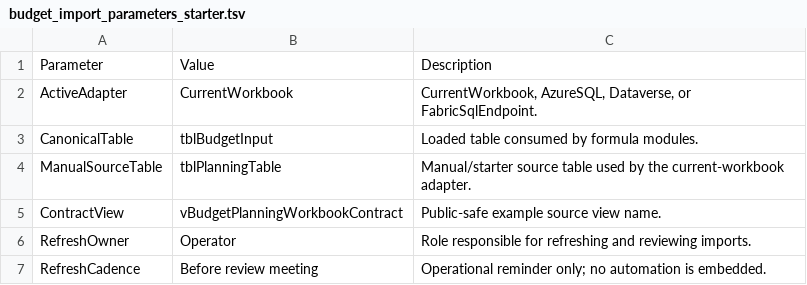
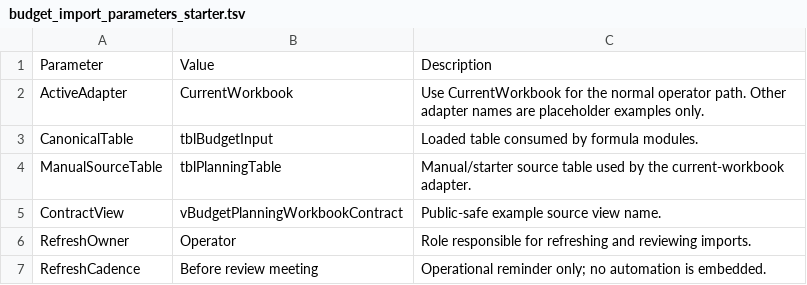
Before and after one commit to jared-bidlow/governed-excel-formula-modules, a TSV file: samples/budget_import_parameters_starter.tsv, drawn as a sheet.

```diff
--- a/samples/budget_import_parameters_starter.tsv
+++ b/samples/budget_import_parameters_starter.tsv
@@ -1,3 +1,3 @@
 Parameter	Value	Description
-ActiveAdapter	CurrentWorkbook	CurrentWorkbook, AzureSQL, Dataverse, or FabricSqlEndpoint.
+ActiveAdapter	CurrentWorkbook	Use CurrentWorkbook for the normal operator path. Other adapter names are placeholder examples only.
 CanonicalTable	tblBudgetInput	Loaded table consumed by formula modules.
```
Also changed, not shown: docs/feature_status.tsv, samples/workbook_manifest.tsv, 28 other files.
